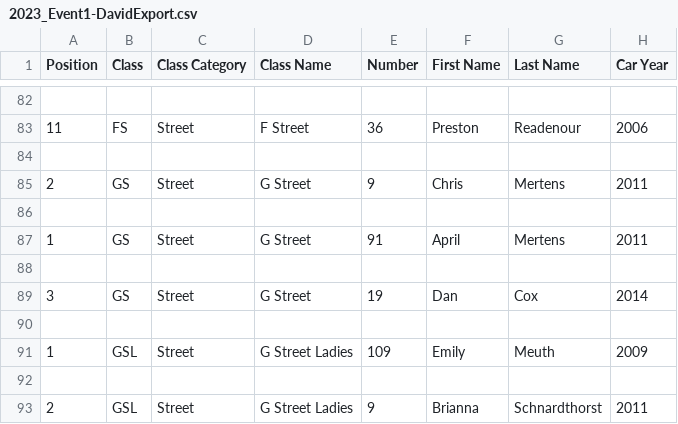
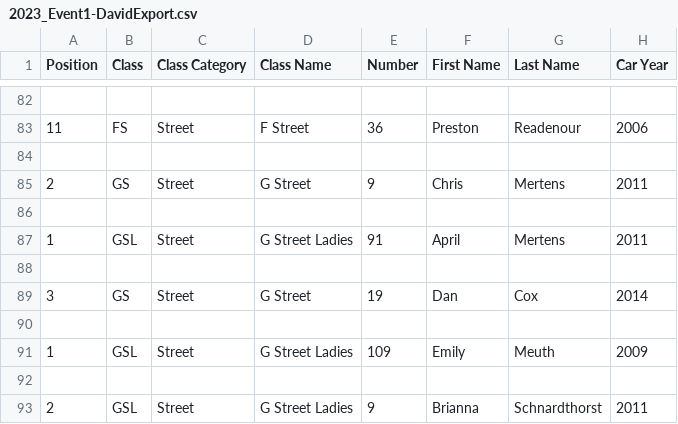
Before and after one commit to DavidZemon/SccaSoloPointsCalculator, a CSV file: SampleData/2023_Event1-DavidExport.csv, drawn as a sheet; only a part is shown, gaps mark what is left out; the diff names each change by its address in the sheet, - before the commit and + after, or states it on an @@ line.

```diff
--- a/SampleData/2023_Event1-DavidExport.csv
+++ b/SampleData/2023_Event1-DavidExport.csv
-B87 (Class): GS
+B87 (Class): GSL
-D87 (Class Name): G Street
+D87 (Class Name): G Street Ladies
```
Also changed, not shown: SampleData/2023_Event2-DavidExport.csv.
